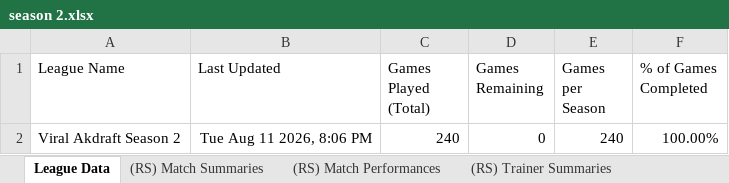
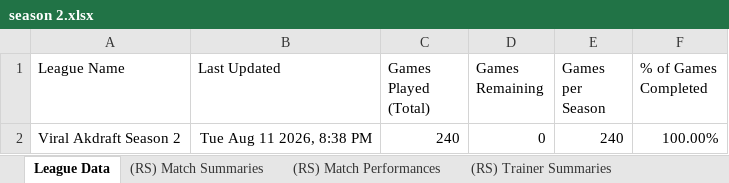
Before and after one commit to MatthewCS/akchive, an Excel workbook: parser/output/season 2.xlsx, sheet League Data, drawn as a sheet; values as stored, in another font and other column widths than the file's, no borders; charts and pictures and table styles not drawn; the diff names each change by its address in the sheet, - before the commit and + after, or states it on an @@ line.

```diff
--- a/parser/output/season 2.xlsx (sheet League Data)
+++ b/parser/output/season 2.xlsx (sheet League Data)
-B2 (Last Updated): Tue Aug 11 2026, 8:06 PM
+B2 (Last Updated): Tue Aug 11 2026, 8:38 PM
```
Also changed, not shown: sheet (RS) Trainer Pokémon, other sheet tabs, 7 other files.
